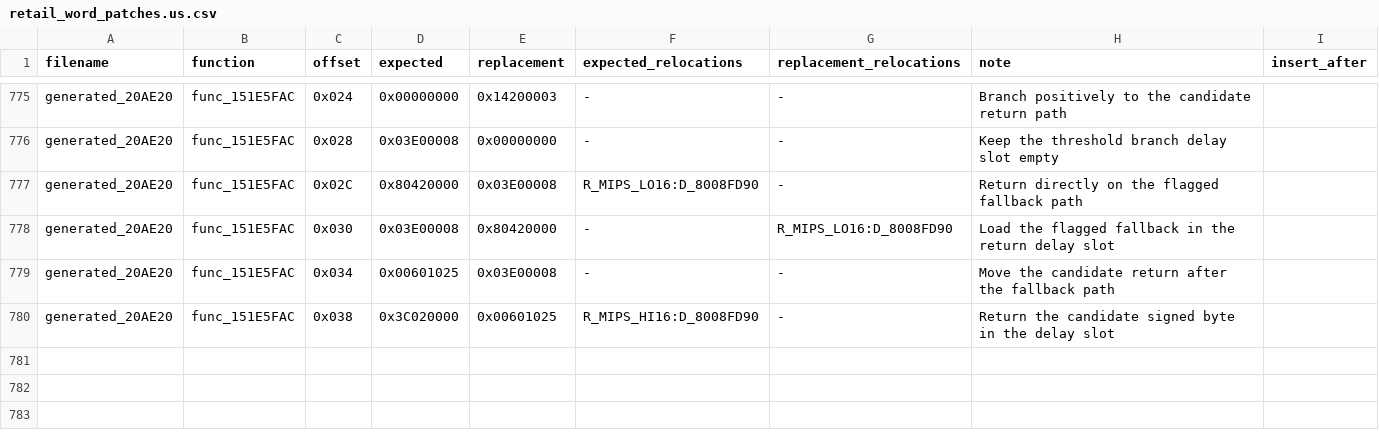
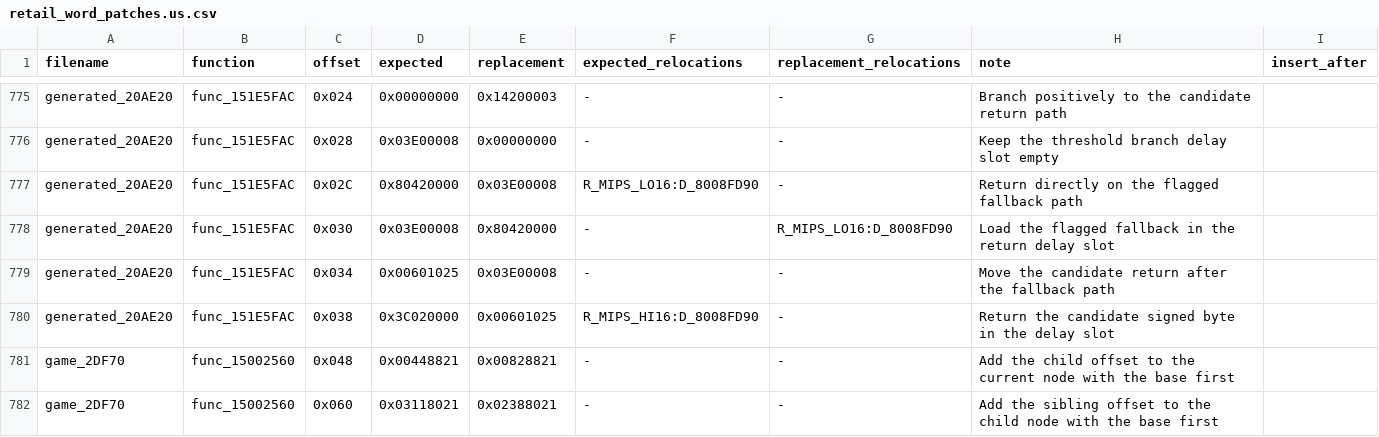
Before and after one commit to gipson-dev/64CBFD, a CSV file: conker/retail_word_patches.us.csv, drawn as a sheet; only a part is shown, gaps mark what is left out; the diff names each change by its address in the sheet, - before the commit and + after, or states it on an @@ line.

Commit message:
decomp: match relative offset tree walk

```diff
--- a/conker/retail_word_patches.us.csv
+++ b/conker/retail_word_patches.us.csv
+row 781: game_2DF70 | func_15002560 | 0x048 | 0x00448821 | 0x00828821 | - | - | Add the child offset to the current node with the base first
+row 782: game_2DF70 | func_15002560 | 0x060 | 0x03118021 | 0x02388021 | - | - | Add the sibling offset to the child node with the base first
```
Also changed, not shown: 6 other files.
